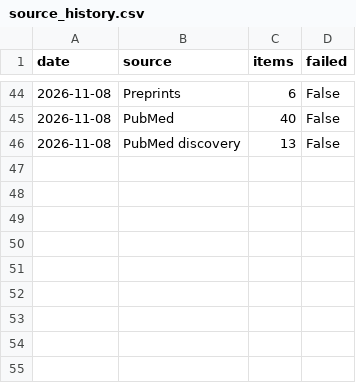
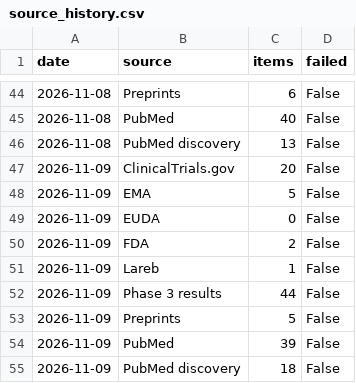
Before and after one commit to DjamelZair/halflife_present, a CSV file: outputs/source_history.csv, drawn as a sheet; only a part is shown, gaps mark what is left out.

```diff
--- a/outputs/source_history.csv
+++ b/outputs/source_history.csv
@@ -46 +46,10 @@ date,source,items,failed
 2026-11-08,PubMed discovery,13,False
+2026-11-09,ClinicalTrials.gov,20,False
+2026-11-09,EMA,5,False
+2026-11-09,EUDA,0,False
+2026-11-09,FDA,2,False
+2026-11-09,Lareb,1,False
+2026-11-09,Phase 3 results,44,False
+2026-11-09,Preprints,5,False
+2026-11-09,PubMed,39,False
+2026-11-09,PubMed discovery,18,False
```
Also changed, not shown: 12 other files.
